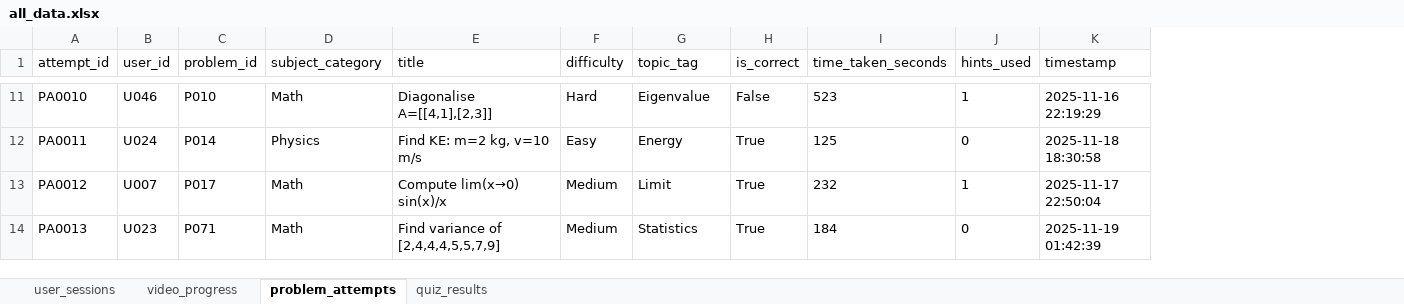
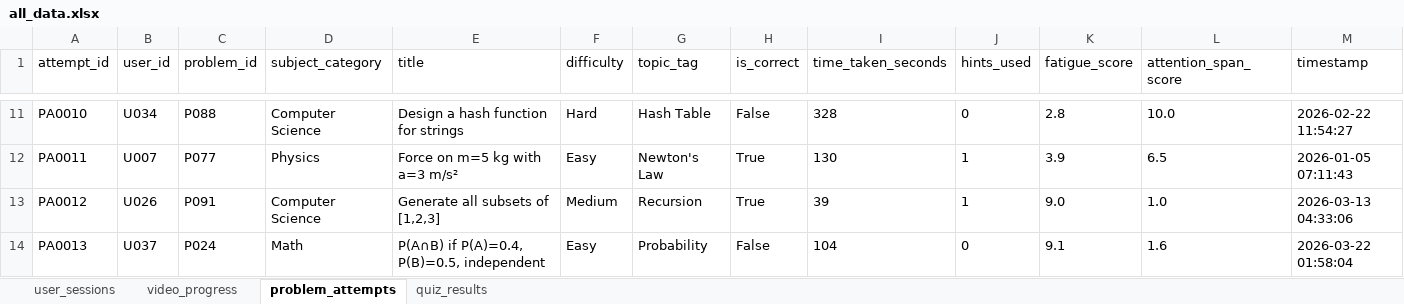
Before and after one commit to u-azizbek/user-data-generator, an Excel workbook: data/all_data.xlsx, sheet problem_attempts, drawn as a sheet; only a part is shown, gaps mark what is left out; values as stored, in another font and other column widths than the file's, no borders; addresses are those after the commit; the diff covers the shown part only; the diff names each change by its address in the sheet, - before the commit and + after, or states it on an @@ line.

Commit message:
Enhance data generation with user profiles and cognitive traits
- Introduced user profiles to simulate consistent academic abilities, engagement levels, and subject preferences.
- Added fatigue and attention computation based on time of day and study duration.
- Adjusted session generation to reflect user engagement and fatigue effects on study duration and uninterrupted study spans.
- Enhanced video progress tracking with engagement-driven completion probabilities and rating adjustments.
- Improved problem attempts generation by incorporating user skill, fatigue, and subject preference into correctness rates and time taken.
- Updated quiz results generation to reflect user profiles, including fatigue and attention impacts on scores and completion times.
- Modified CSV output to include new metrics: session duration, fatigue score, and attention span score for better analysis.

```diff
--- a/data/all_data.xlsx (sheet problem_attempts)
+++ b/data/all_data.xlsx (sheet problem_attempts)
+column K (fatigue_score), rows 11-14: 2.8 | 3.9 | 9.0 | 9.1
+column L (attention_span_score), rows 11-14: 10.0 | 6.5 | 1.0 | 1.6
-B11 (user_id): U046
+B11 (user_id): U034
-C11 (problem_id): P010
+C11 (problem_id): P088
-D11 (subject_category): Math
+D11 (subject_category): Computer Science
-E11 (title): Diagonalise A=[[4,1],[2,3]]
+E11 (title): Design a hash function for strings
-G11 (topic_tag): Eigenvalue
+G11 (topic_tag): Hash Table
-I11 (time_taken_seconds): 523
+I11 (time_taken_seconds): 328
-J11 (hints_used): 1
+J11 (hints_used): 0
-M11 (timestamp): 2025-11-16 22:19:29
+M11 (timestamp): 2026-02-22 11:54:27
-B12 (user_id): U024
+B12 (user_id): U007
-C12 (problem_id): P014
+C12 (problem_id): P077
-E12 (title): Find KE: m=2 kg, v=10 m/s
+E12 (title): Force on m=5 kg with a=3 m/s²
-G12 (topic_tag): Energy
+G12 (topic_tag): Newton's Law
-I12 (time_taken_seconds): 125
+I12 (time_taken_seconds): 130
-J12 (hints_used): 0
+J12 (hints_used): 1
-M12 (timestamp): 2025-11-18 18:30:58
+M12 (timestamp): 2026-01-05 07:11:43
-B13 (user_id): U007
+B13 (user_id): U026
-C13 (problem_id): P017
+C13 (problem_id): P091
-D13 (subject_category): Math
+D13 (subject_category): Computer Science
-E13 (title): Compute lim(x→0) sin(x)/x
+E13 (title): Generate all subsets of [1,2,3]
-G13 (topic_tag): Limit
+G13 (topic_tag): Recursion
-I13 (time_taken_seconds): 232
+I13 (time_taken_seconds): 39
-M13 (timestamp): 2025-11-17 22:50:04
+M13 (timestamp): 2026-03-13 04:33:06
-B14 (user_id): U023
+B14 (user_id): U037
-C14 (problem_id): P071
+C14 (problem_id): P024
-E14 (title): Find variance of [2,4,4,4,5,5,7,9]
+E14 (title): P(A∩B) if P(A)=0.4, P(B)=0.5, independent
-F14 (difficulty): Medium
+F14 (difficulty): Easy
-G14 (topic_tag): Statistics
+G14 (topic_tag): Probability
-H14 (is_correct): True
+H14 (is_correct): False
-I14 (time_taken_seconds): 184
+I14 (time_taken_seconds): 104
-M14 (timestamp): 2025-11-19 01:42:39
+M14 (timestamp): 2026-03-22 01:58:04
```
Also changed, not shown: 1841 edited cells elsewhere in this sheet, sheet video_progress, sheet quiz_results, sheet user_sessions, 5 other files.
